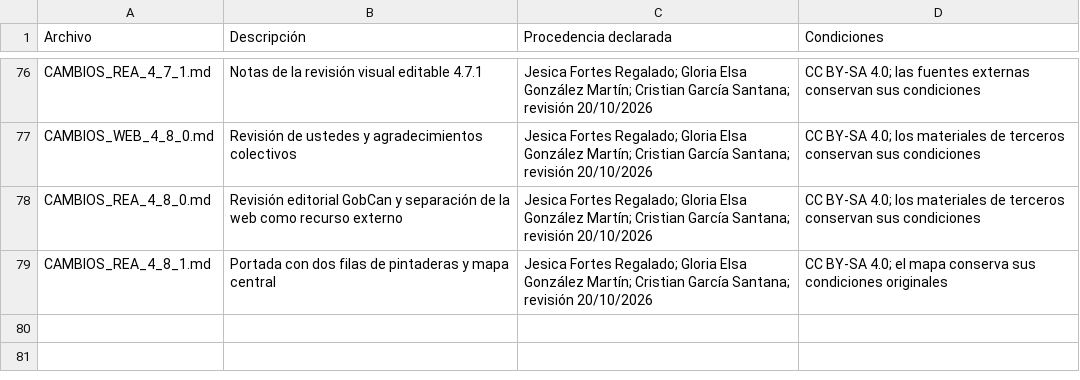
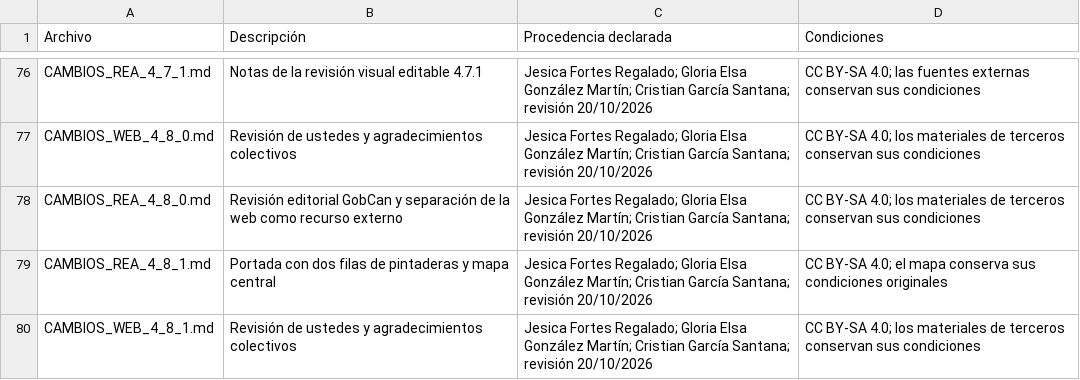
Before and after one commit to crgarsan/mitomapa-canario, a CSV file: CREDITOS_MATERIALES.csv, drawn as a sheet; only a part is shown, gaps mark what is left out; the diff names each change by its address in the sheet, - before the commit and + after, or states it on an @@ line.

Commit message:
Muestra la descarga 4.8.1 y retira GobCan del botón y la descripción (#16)
* Alinea la versión de descarga 4.8.1 y retira GobCan de su presentación

* Ajusta la redacción de la descripción de descarga

---------

Co-authored-by: Cris G <cristiangs1987@gmail.com>

```diff
--- a/CREDITOS_MATERIALES.csv
+++ b/CREDITOS_MATERIALES.csv
+row 80: CAMBIOS_WEB_4_8_1.md | Revisión de ustedes y agradecimientos colectivos | Jesica Fortes Regalado; Gloria Elsa González Martín; Cristian García Santana; revisión 20/10/2026 | CC BY-SA 4.0; los materiales de terceros conservan sus condiciones
```
Also changed, not shown: 16 other files.
